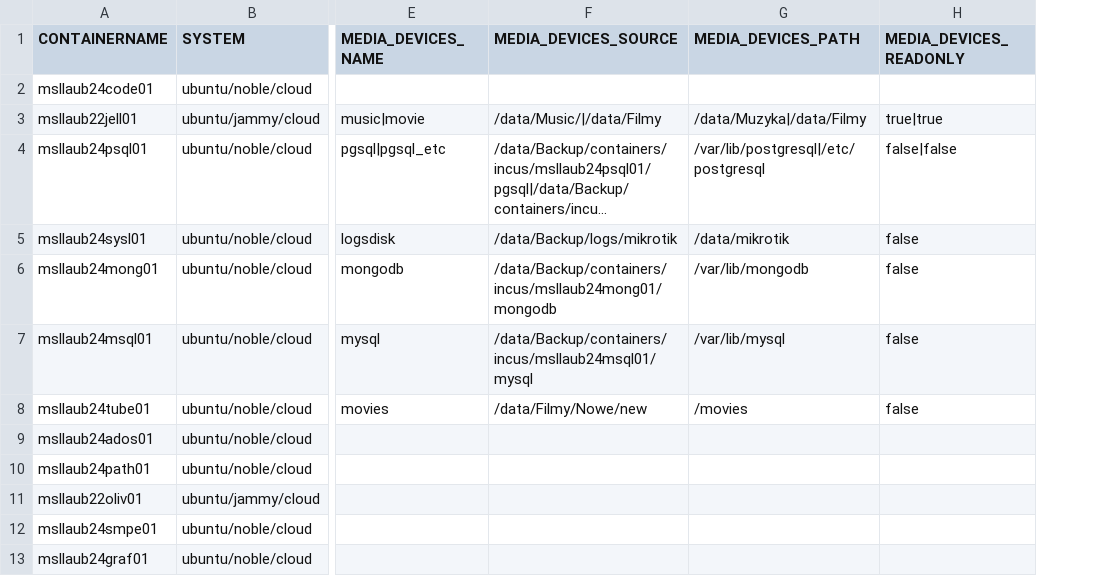
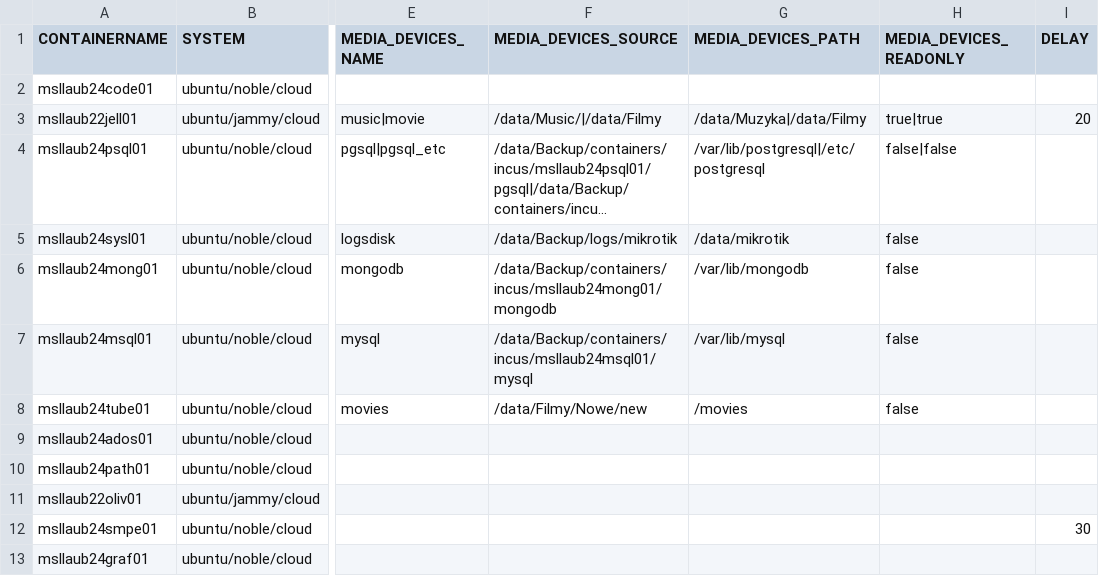
Before and after one commit to technicalflow/incus-with-ansible, a CSV file: incus.csv, drawn as a sheet; only a part is shown, gaps mark what is left out; long unchanged cells end in …; the diff names each change by its address in the sheet, - before the commit and + after, or states it on an @@ line.

Commit message:
adding boot delay

```diff
--- a/incus.csv
+++ b/incus.csv
+column I (DELAY), rows 3-12: 20 |  |  |  |  |  |  |  |  | 30
```
Also changed, not shown: 1 other file.
